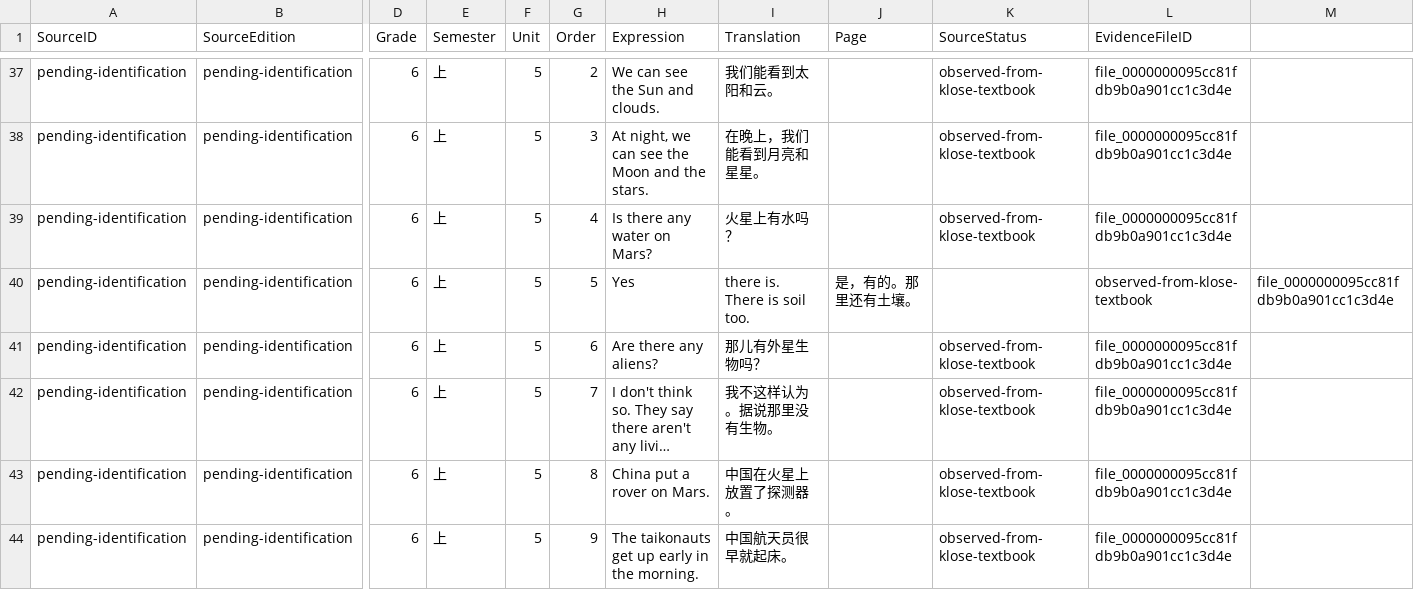
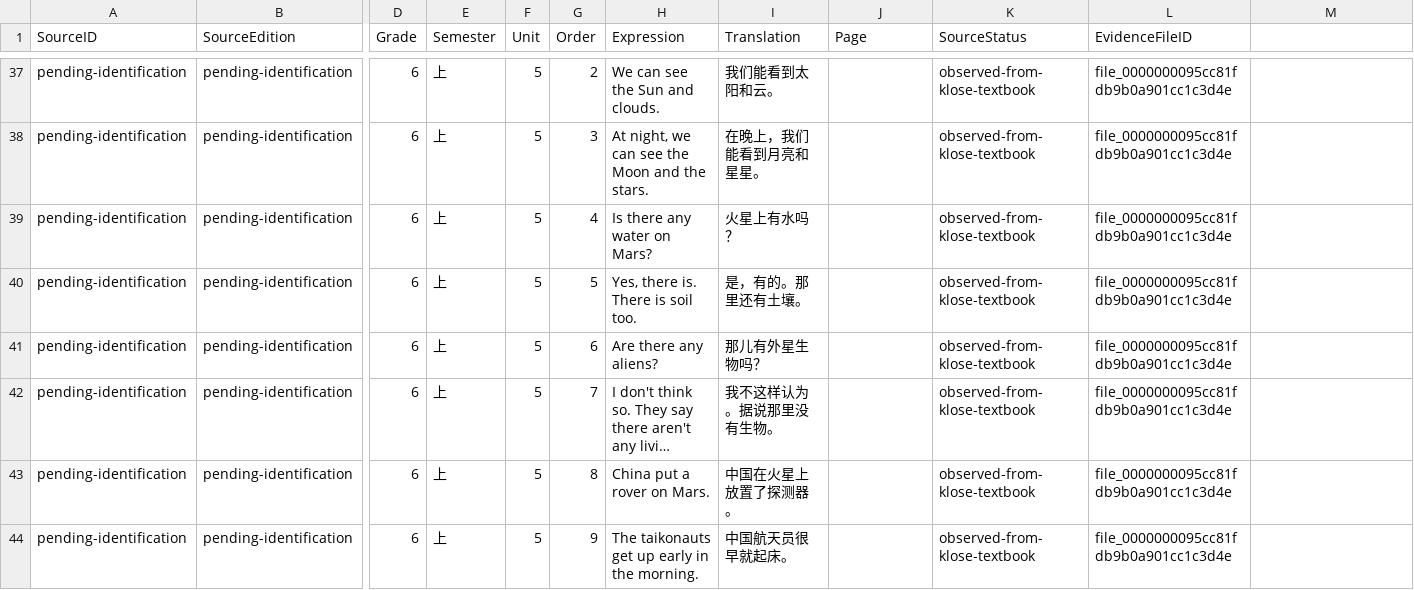
Before and after one commit to whisper-wind17/English, a CSV file: anki/klose/source_reference/klose-grade6-upper-expressions.csv, drawn as a sheet; only a part is shown, gaps mark what is left out; long unchanged cells end in …; the diff names each change by its address in the sheet, - before the commit and + after, or states it on an @@ line.

Commit message:
source: align Grade 6 upper expressions with validated transcript

```diff
--- a/anki/klose/source_reference/klose-grade6-upper-expressions.csv
+++ b/anki/klose/source_reference/klose-grade6-upper-expressions.csv
-H40 (Expression): Yes
+H40 (Expression): Yes, there is. There is soil too.
-I40 (Translation): there is. There is soil too.
+I40 (Translation): 是，有的。那里还有土壤。
-J40 (Page): 是，有的。那里还有土壤。
+J40 (Page): (empty)
-K40 (SourceStatus): (empty)
+K40 (SourceStatus): observed-from-klose-textbook
-L40 (EvidenceFileID): observed-from-klose-textbook
+L40 (EvidenceFileID): file_0000000095cc81fdb9b0a901cc1c3d4e
-M40: file_0000000095cc81fdb9b0a901cc1c3d4e
+M40: (empty)
```
